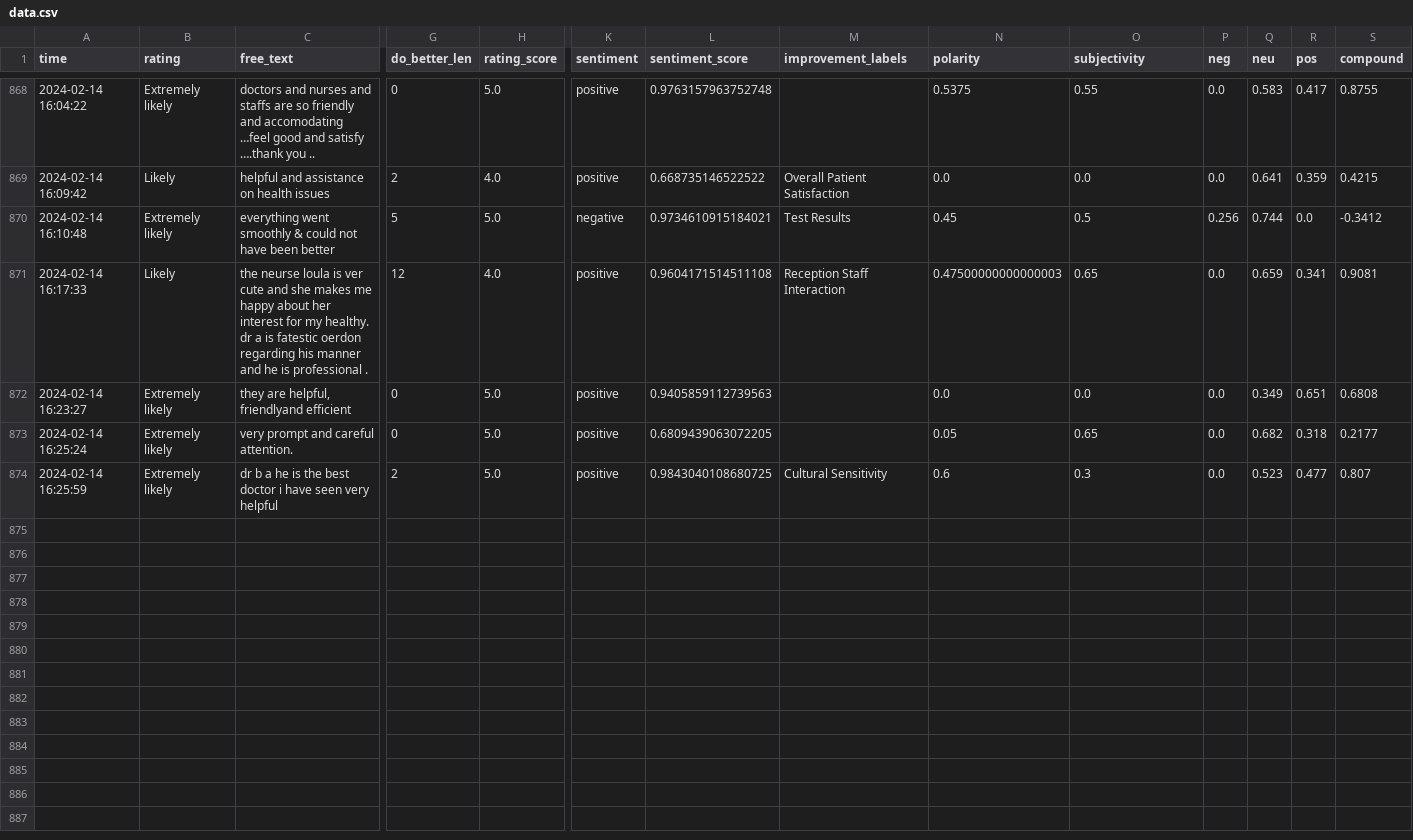
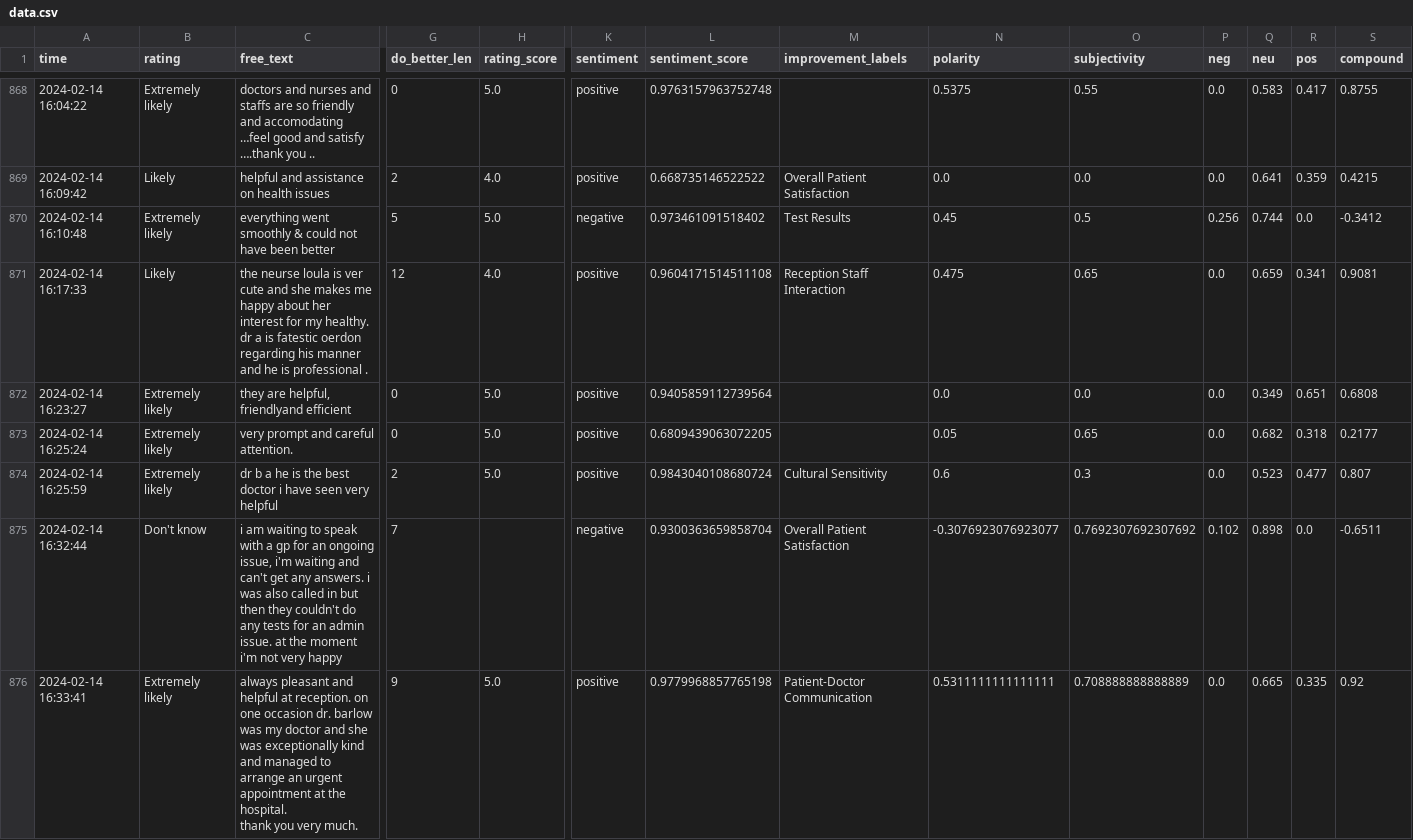
Before and after one commit to janduplessis883/friends-and-family-test-analysis, a CSV file: friendsfamilytest/data/data.csv, drawn as a sheet; only a part is shown, gaps mark what is left out; rows hold the shown columns only; ↵ is a line break in a cell; the diff names each change by its address in the sheet, - before the commit and + after, or states it on an @@ line.

Commit message:
Automated commit via Python script - 2024-02-14 16:37

```diff
--- a/friendsfamilytest/data/data.csv
+++ b/friendsfamilytest/data/data.csv
-L870 (sentiment_score): 0.9734610915184021
+L870 (sentiment_score): 0.973461091518402
-N871 (polarity): 0.47500000000000003
+N871 (polarity): 0.475
-L872 (sentiment_score): 0.9405859112739563
+L872 (sentiment_score): 0.9405859112739564
-L874 (sentiment_score): 0.9843040108680725
+L874 (sentiment_score): 0.9843040108680724
+row 875: 2024-02-14 16:32:44 | Don't know | i am waiting to speak with a gp for an ongoing issue, i'm waiting and can't get any answers. i was also called in but then they couldn't do any tests for an admin issue. at the moment i'm not very happy | 7 |  | negative | 0.9300363659858704 | Overall Patient Satisfaction | -0.3076923076923077 | 0.7692307692307692 | 0.102 | 0.898 | 0.0 | -0.6511
+row 876: 2024-02-14 16:33:41 | Extremely likely | always pleasant and helpful at reception. on one occasion dr. barlow was my doctor and she was exceptionally kind and managed to arrange an urgent appointment at the hospital. ↵ thank you very much. | 9 | 5.0 | positive | 0.9779968857765198 | Patient-Doctor Communication | 0.5311111111111111 | 0.708888888888889 | 0.0 | 0.665 | 0.335 | 0.92
```
